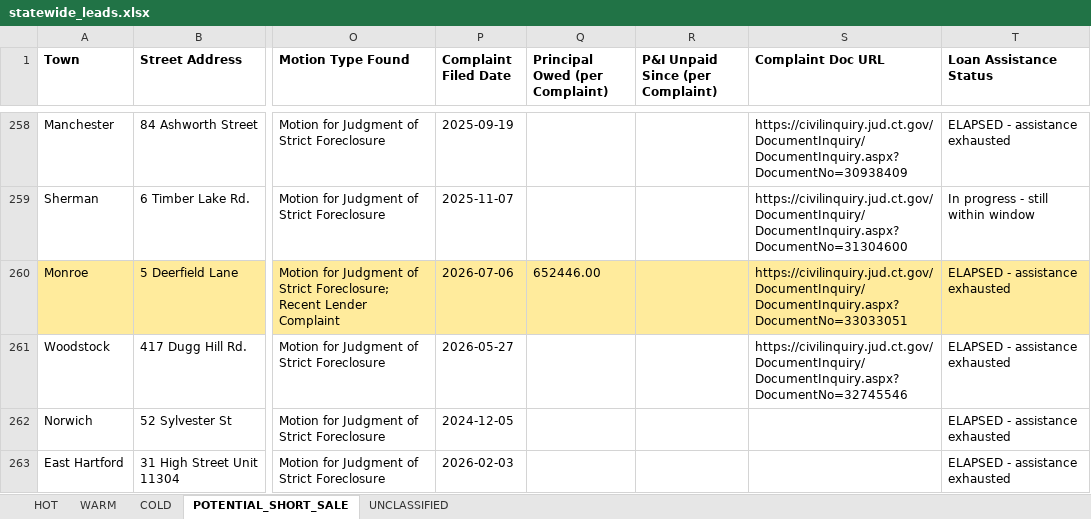
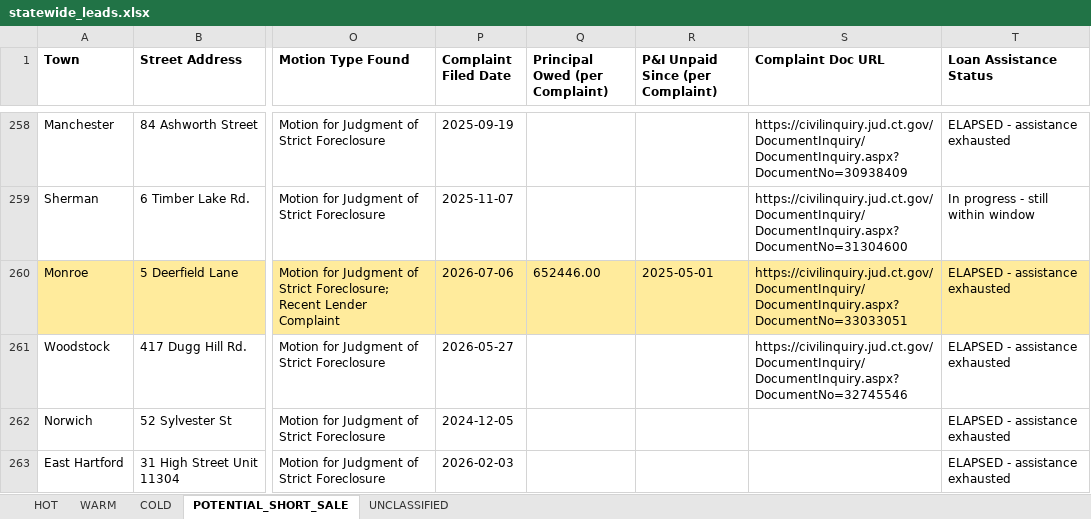
Before and after one commit to Mramos0133/ct-foreclosure-bot, an Excel workbook: statewide_leads.xlsx, sheet POTENTIAL_SHORT_SALE, drawn as a sheet; only a part is shown, gaps mark what is left out; values as stored, in another font and other column widths than the file's, no borders; the diff names each change by its address in the sheet, - before the commit and + after, or states it on an @@ line.

```diff
--- a/statewide_leads.xlsx (sheet POTENTIAL_SHORT_SALE)
+++ b/statewide_leads.xlsx (sheet POTENTIAL_SHORT_SALE)
-R260 (P&I Unpaid Since (per Complaint)): (empty)
+R260 (P&I Unpaid Since (per Complaint)): 2025-05-01
```
Also changed, not shown: sheet HOT, sheet COLD.
